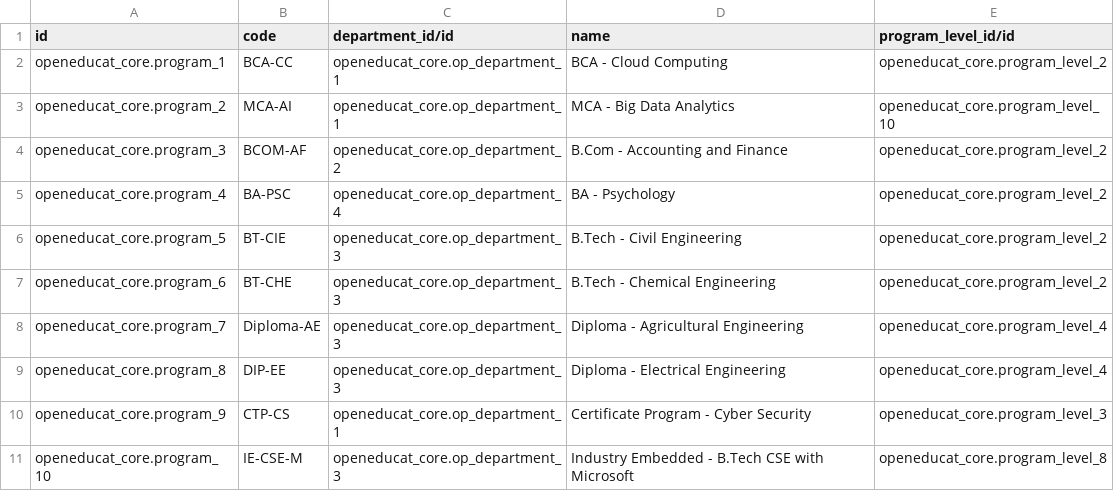
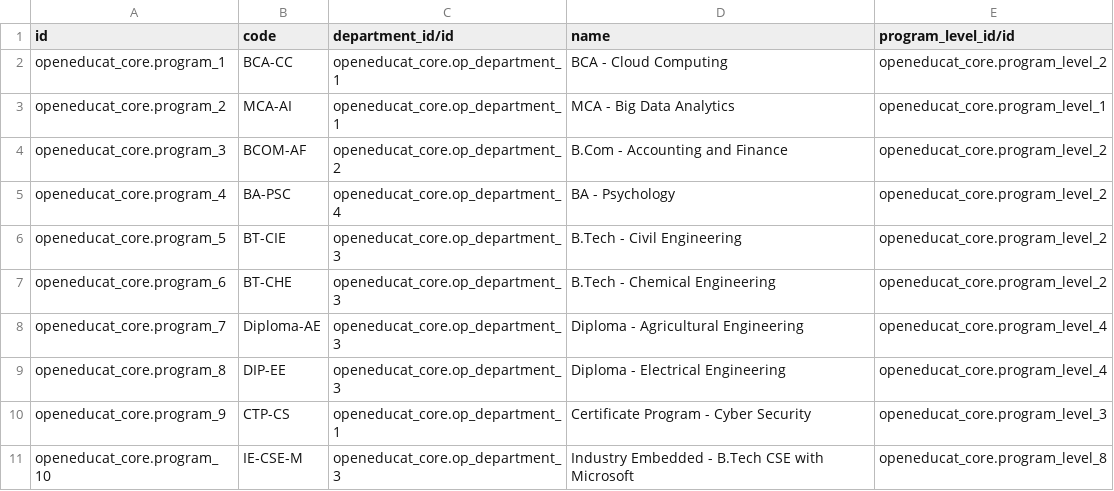
Before and after one commit to tarcinsample/cat19, a CSV file: openeducat_core/demo/op.program.csv, drawn as a sheet.

```diff
--- a/openeducat_core/demo/op.program.csv
+++ b/openeducat_core/demo/op.program.csv
@@ -2,3 +2,3 @@ id,code,department_id/id,name,program_level_id/id
 openeducat_core.program_1,BCA-CC,openeducat_core.op_department_1,BCA - Cloud Computing,openeducat_core.program_level_2
-openeducat_core.program_2,MCA-AI,openeducat_core.op_department_1,MCA - Big Data Analytics,openeducat_core.program_level_10
+openeducat_core.program_2,MCA-AI,openeducat_core.op_department_1,MCA - Big Data Analytics,openeducat_core.program_level_1
 openeducat_core.program_3,BCOM-AF,openeducat_core.op_department_2,B.Com - Accounting and Finance,openeducat_core.program_level_2
```
Also changed, not shown: openeducat_core/demo/op.program.level.csv, 1 other file.
